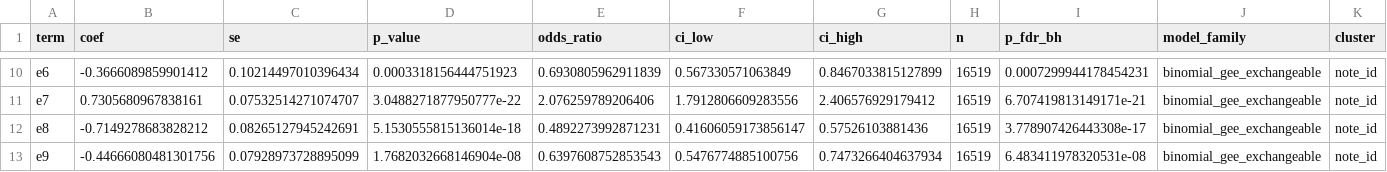
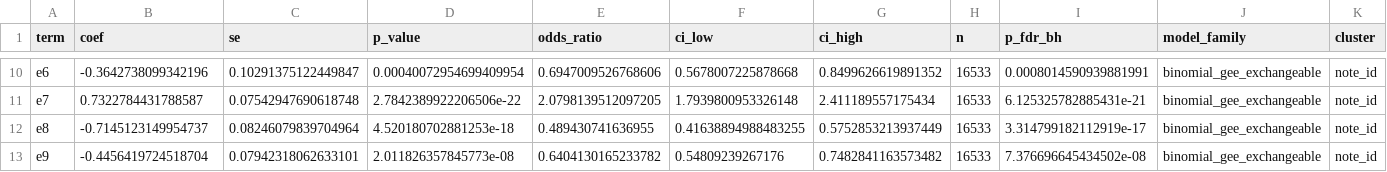
Before and after one commit to daniu-star/news-education-legitimacy-reproducibility, a CSV file: results_aggregate/models/formal_gee/rq1/positive_gee.csv, drawn as a sheet; only a part is shown, gaps mark what is left out; the diff covers the shown part only; the diff names each change by its address in the sheet, - before the commit and + after, or states it on an @@ line.

```diff
--- a/results_aggregate/models/formal_gee/rq1/positive_gee.csv
+++ b/results_aggregate/models/formal_gee/rq1/positive_gee.csv
-B10 (coef): -0.3666089859901412
+B10 (coef): -0.3642738099342196
-C10 (se): 0.10214497010396434
+C10 (se): 0.10291375122449847
-D10 (p_value): 0.0003318156444751923
+D10 (p_value): 0.00040072954699409954
-E10 (odds_ratio): 0.6930805962911839
+E10 (odds_ratio): 0.6947009526768606
-F10 (ci_low): 0.567330571063849
+F10 (ci_low): 0.5678007225878668
-G10 (ci_high): 0.8467033815127899
+G10 (ci_high): 0.8499626619891352
-H10:H13 (n): 16519
+H10:H13 (n): 16533
-I10 (p_fdr_bh): 0.0007299944178454231
+I10 (p_fdr_bh): 0.0008014590939881991
-B11 (coef): 0.7305680967838161
+B11 (coef): 0.7322784431788587
-C11 (se): 0.07532514271074707
+C11 (se): 0.07542947690618748
-D11 (p_value): 3.0488271877950777e-22
+D11 (p_value): 2.7842389922206506e-22
-E11 (odds_ratio): 2.076259789206406
+E11 (odds_ratio): 2.0798139512097205
-F11 (ci_low): 1.7912806609283556
+F11 (ci_low): 1.7939800953326148
-G11 (ci_high): 2.406576929179412
+G11 (ci_high): 2.411189557175434
-I11 (p_fdr_bh): 6.707419813149171e-21
+I11 (p_fdr_bh): 6.125325782885431e-21
-B12 (coef): -0.7149278683828212
+B12 (coef): -0.7145123149954737
-C12 (se): 0.08265127945242691
+C12 (se): 0.08246079839704964
-D12 (p_value): 5.1530555815136014e-18
+D12 (p_value): 4.520180702881253e-18
-E12 (odds_ratio): 0.4892273992871231
+E12 (odds_ratio): 0.489430741636955
-F12 (ci_low): 0.41606059173856147
+F12 (ci_low): 0.41638894988483255
-G12 (ci_high): 0.57526103881436
+G12 (ci_high): 0.5752853213937449
-I12 (p_fdr_bh): 3.778907426443308e-17
+I12 (p_fdr_bh): 3.314799182112919e-17
-B13 (coef): -0.44666080481301756
+B13 (coef): -0.4456419724518704
-C13 (se): 0.07928973728895099
+C13 (se): 0.07942318062633101
-D13 (p_value): 1.7682032668146904e-08
+D13 (p_value): 2.011826357845773e-08
-E13 (odds_ratio): 0.6397608752853543
+E13 (odds_ratio): 0.6404130165233782
-F13 (ci_low): 0.5476774885100756
+F13 (ci_low): 0.54809239267176
-G13 (ci_high): 0.7473266404637934
+G13 (ci_high): 0.7482841163573482
-I13 (p_fdr_bh): 6.483411978320531e-08
+I13 (p_fdr_bh): 7.376696645434502e-08
```
Also changed, not shown: 144 edited cells elsewhere in this file, results_aggregate/models/formal_gee/rq1/judgment_clear_gee.csv, results_aggregate/models/formal_gee/rq1/negative_gee.csv, 15 other files.
